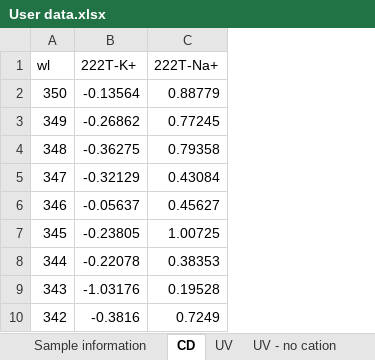
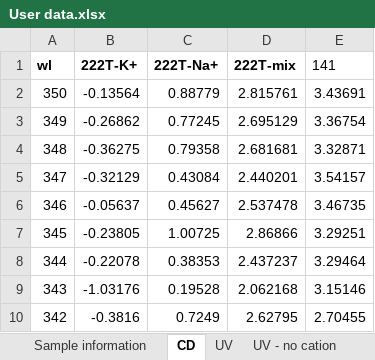
Before and after one commit to EricLarG4/Eps2Fold, an Excel workbook: data/User data.xlsx, sheet CD, drawn as a sheet; only a part is shown; values as stored, in another font and other column widths than the file's, no borders; table styles not drawn; the diff names each change by its address in the sheet, - before the commit and + after, or states it on an @@ line.

```diff
--- a/data/User data.xlsx (sheet CD)
+++ b/data/User data.xlsx (sheet CD)
+column D (222T-mix), rows 2-10: 2.815761 | 2.695129 | 2.681681 | 2.440201 | 2.537478 | 2.86866 | 2.437237 | 2.062168 | 2.62795
+column E (141), rows 2-10: 3.43691 | 3.36754 | 3.32871 | 3.54157 | 3.46735 | 3.29251 | 3.29464 | 3.15146 | 2.70455
-A1:C1 bold: off
+A1:C1 bold: on
```
Also changed, not shown: sheet UV, sheet Sample information, sheet UV - no cation, 3 other files.
